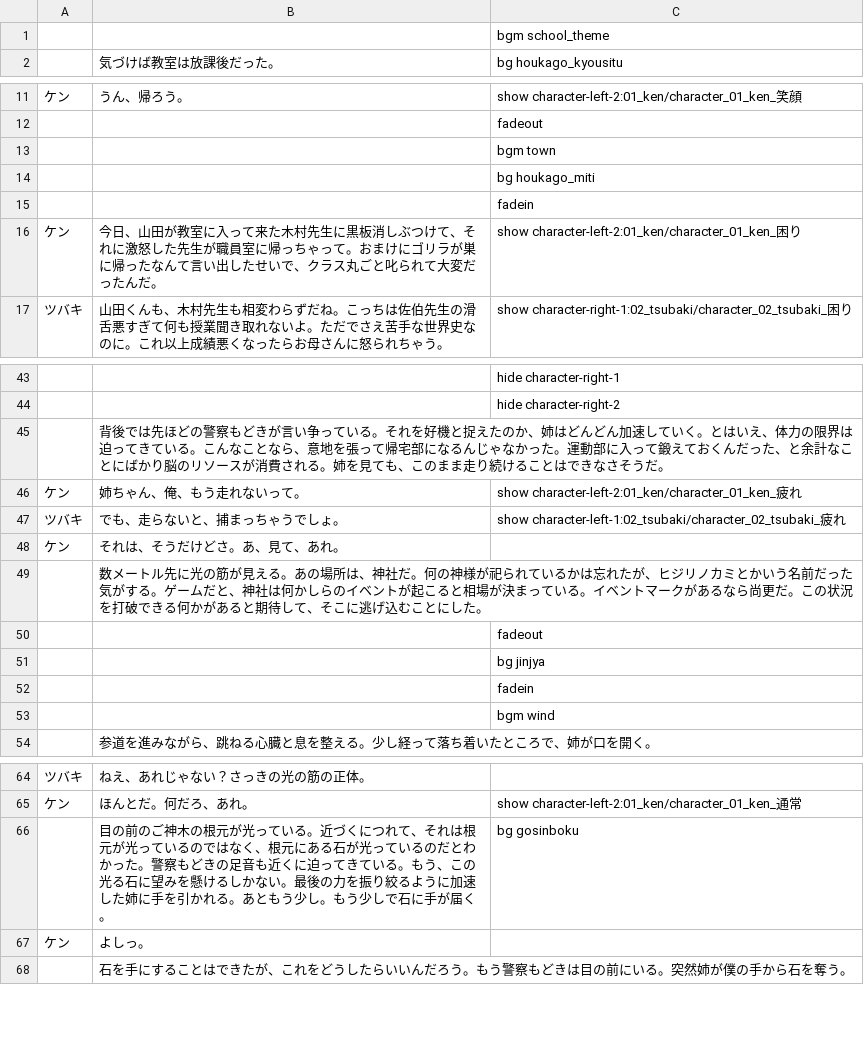
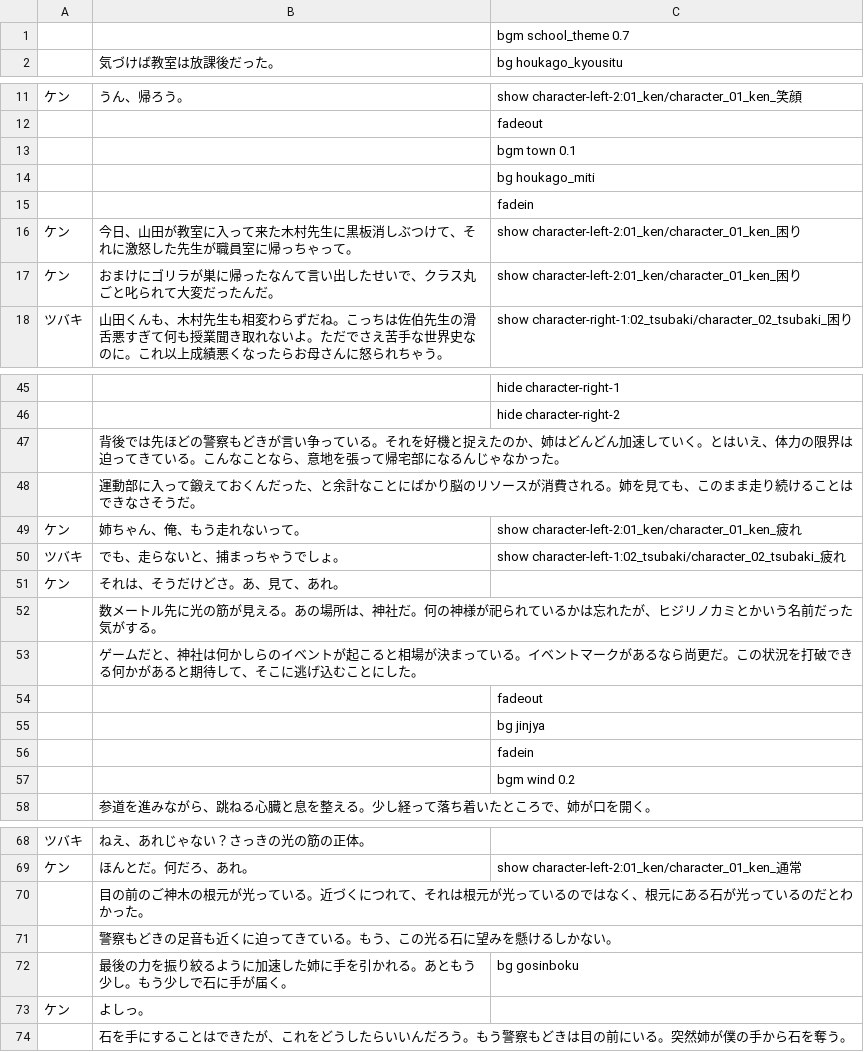
Before and after one commit to yuiizumi2005-code/cosnos-uni, a CSV file: cosnos-unity/Assets/Resources/scenario.csv, drawn as a sheet; only a part is shown, gaps mark what is left out; the diff covers the shown part only.

```diff
--- a/cosnos-unity/Assets/Resources/scenario.csv
+++ b/cosnos-unity/Assets/Resources/scenario.csv
@@ -1,2 +1,2 @@
-,,bgm school_theme
+,,bgm school_theme 0.7
 ,気づけば教室は放課後だった。,bg houkago_kyousitu
@@ -12,6 +12,7 @@
 ,,fadeout
-,,bgm town
+,,bgm town 0.1
 ,,bg houkago_miti
 ,,fadein
-ケン,今日、山田が教室に入って来た木村先生に黒板消しぶつけて、それに激怒した先生が職員室に帰っちゃって。おまけにゴリラが巣に帰ったなんて言い出したせいで、クラス丸ごと叱られて大変だったんだ。,show character-left-2:01_ken/character_01_ken_困り
+ケン,今日、山田が教室に入って来た木村先生に黒板消しぶつけて、それに激怒した先生が職員室に帰っちゃって。,show character-left-2:01_ken/character_01_ken_困り
+ケン,おまけにゴリラが巣に帰ったなんて言い出したせいで、クラス丸ごと叱られて大変だったんだ。,show character-left-2:01_ken/character_01_ken_困り
 ツバキ,山田くんも、木村先生も相変わらずだね。こっちは佐伯先生の滑舌悪すぎて何も授業聞き取れないよ。ただでさえ苦手な世界史なのに。これ以上成績悪くなったらお母さんに怒られちゃう。,show character-right-1:02_tsubaki/character_02_tsubaki_困り
@@ -44,3 +46,4 @@
 ,,hide character-right-2
-,背後では先ほどの警察もどきが言い争っている。それを好機と捉えたのか、姉はどんどん加速していく。とはいえ、体力の限界は迫ってきている。こんなことなら、意地を張って帰宅部になるんじゃなかった。運動部に入って鍛えておくんだった、と余計なことにばかり脳のリソースが消費される。姉を見ても、このまま走り続けることはできなさそうだ。,
+,背後では先ほどの警察もどきが言い争っている。それを好機と捉えたのか、姉はどんどん加速していく。とはいえ、体力の限界は迫ってきている。こんなことなら、意地を張って帰宅部になるんじゃなかった。,
+,運動部に入って鍛えておくんだった、と余計なことにばかり脳のリソースが消費される。姉を見ても、このまま走り続けることはできなさそうだ。,
 ケン,姉ちゃん、俺、もう走れないって。,show character-left-2:01_ken/character_01_ken_疲れ
@@ -48,3 +51,4 @@
 ケン,それは、そうだけどさ。あ、見て、あれ。,
-,数メートル先に光の筋が見える。あの場所は、神社だ。何の神様が祀られているかは忘れたが、ヒジリノカミとかいう名前だった気がする。ゲームだと、神社は何かしらのイベントが起こると相場が決まっている。イベントマークがあるなら尚更だ。この状況を打破できる何かがあると期待して、そこに逃げ込むことにした。,
+,数メートル先に光の筋が見える。あの場所は、神社だ。何の神様が祀られているかは忘れたが、ヒジリノカミとかいう名前だった気がする。,
+,ゲームだと、神社は何かしらのイベントが起こると相場が決まっている。イベントマークがあるなら尚更だ。この状況を打破できる何かがあると期待して、そこに逃げ込むことにした。,
 ,,fadeout
@@ -52,3 +56,3 @@
 ,,fadein
-,,bgm wind
+,,bgm wind 0.2
 ,参道を進みながら、跳ねる心臓と息を整える。少し経って落ち着いたところで、姉が口を開く。,
@@ -65,3 +69,5 @@
 ケン,ほんとだ。何だろ、あれ。,show character-left-2:01_ken/character_01_ken_通常
-,目の前のご神木の根元が光っている。近づくにつれて、それは根元が光っているのではなく、根元にある石が光っているのだとわかった。警察もどきの足音も近くに迫ってきている。もう、この光る石に望みを懸けるしかない。最後の力を振り絞るように加速した姉に手を引かれる。あともう少し。もう少しで石に手が届く。,bg gosinboku
+,目の前のご神木の根元が光っている。近づくにつれて、それは根元が光っているのではなく、根元にある石が光っているのだとわかった。,
+,警察もどきの足音も近くに迫ってきている。もう、この光る石に望みを懸けるしかない。,
+,最後の力を振り絞るように加速した姉に手を引かれる。あともう少し。もう少しで石に手が届く。,bg gosinboku
 ケン,よしっ。,
```
Also changed, not shown: 1 added row and 1 edited cell elsewhere in this file, 8 other files.
